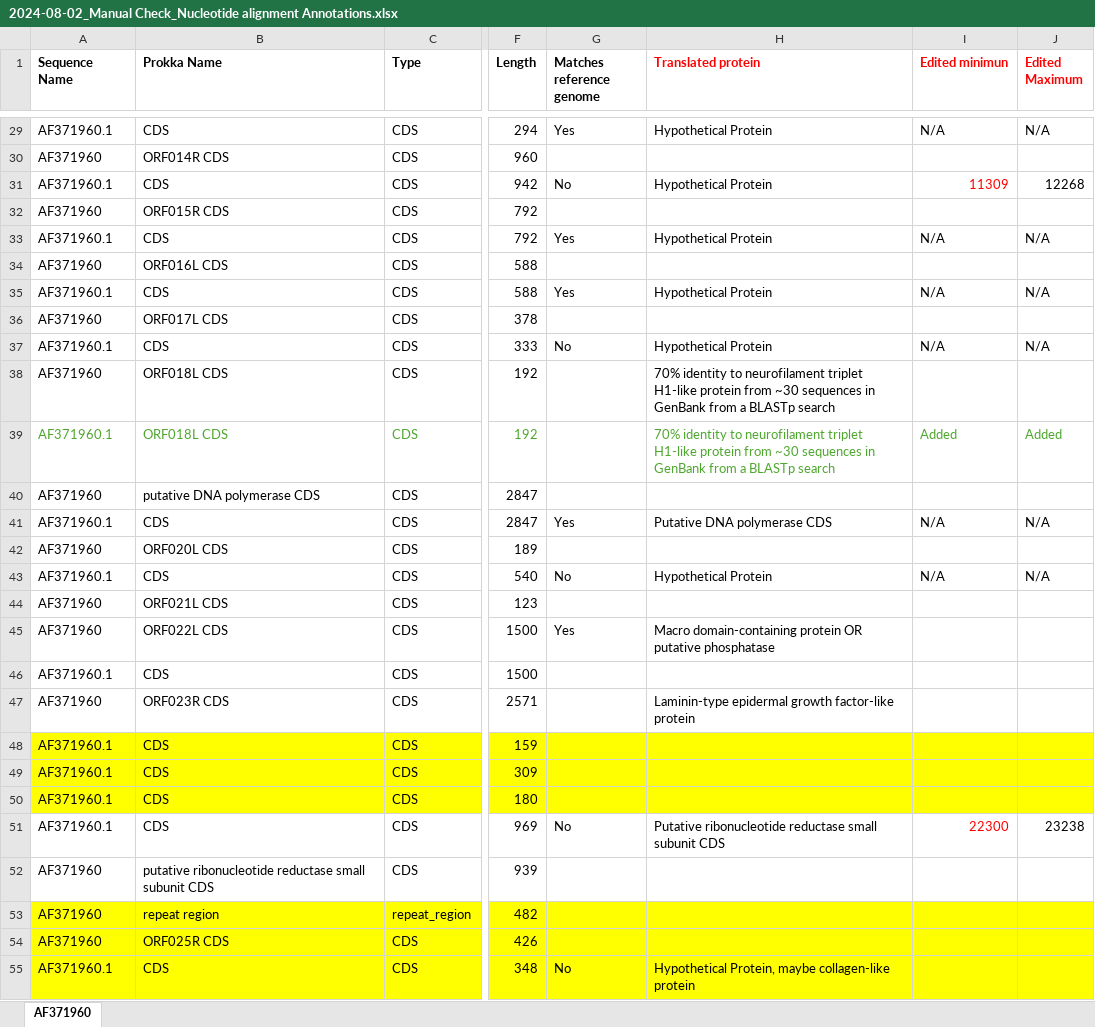
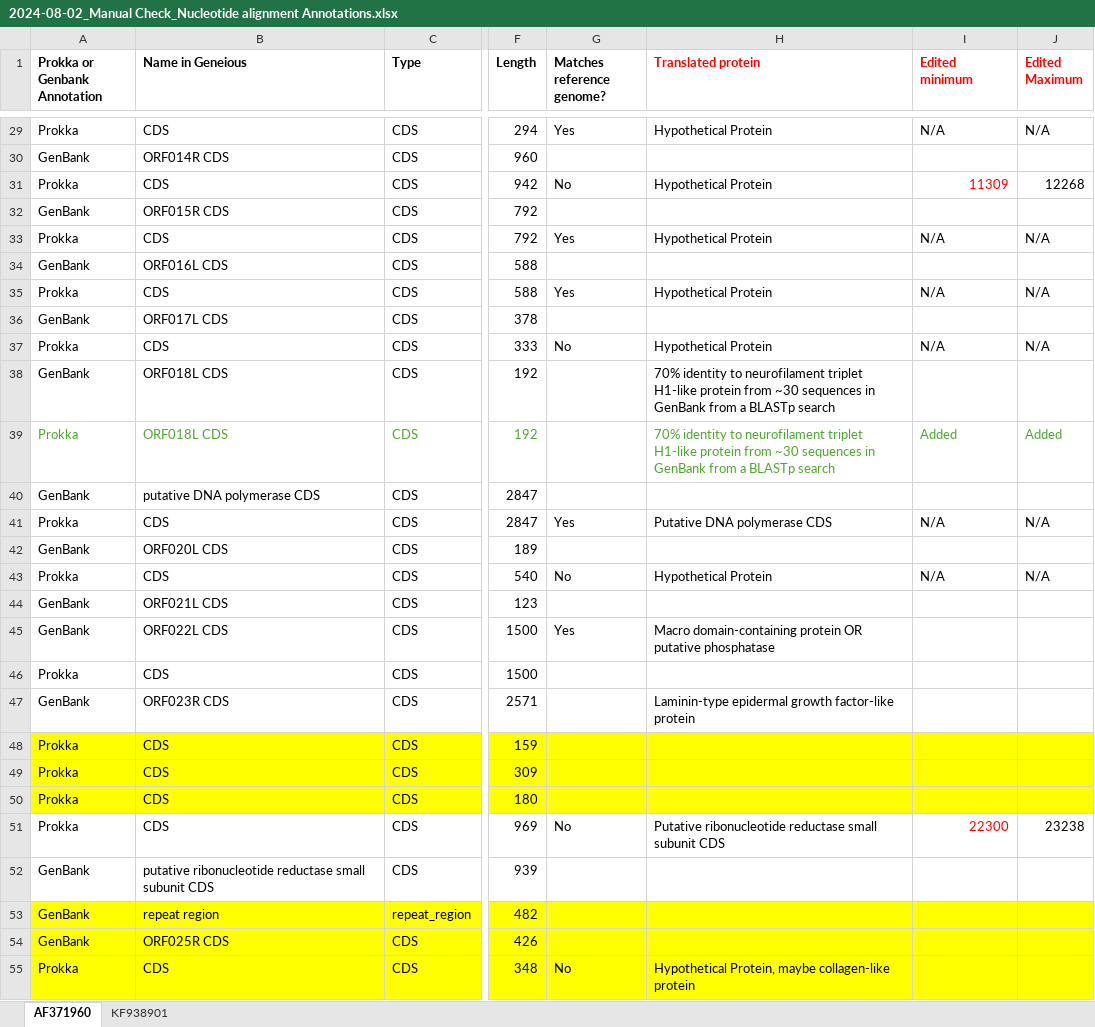
Before and after one commit to PollyHannah/Phylogenomic-study, an Excel workbook: prokka_outputs/Manually checked annotation summary/2024-08-02_Manual Check_Nucleotide alignment Annotations.xlsx, sheet AF371960, drawn as a sheet; only a part is shown, gaps mark what is left out; values as stored, in another font and other column widths than the file's, no borders; the diff covers the shown part only; the diff names each change by its address in the sheet, - before the commit and + after, or states it on an @@ line.

Commit message:
Updating as I have progressed work on another genome (checking annotations)

```diff
--- a/prokka_outputs/Manually checked annotation summary/2024-08-02_Manual Check_Nucleotide alignment Annotations.xlsx (sheet AF371960)
+++ b/prokka_outputs/Manually checked annotation summary/2024-08-02_Manual Check_Nucleotide alignment Annotations.xlsx (sheet AF371960)
+sheet tab: KF938901
-A1: Sequence Name
+A1: Prokka or Genbank Annotation
-B1: Prokka Name
+B1: Name in Geneious
-G1: Matches reference genome
+G1: Matches reference genome?
-I1: Edited minimun
+I1: Edited minimum
-A29 (Prokka or Genbank Annotation): AF371960.1
+A29 (Prokka or Genbank Annotation): Prokka
-A30 (Prokka or Genbank Annotation): AF371960
+A30 (Prokka or Genbank Annotation): GenBank
-A31 (Prokka or Genbank Annotation): AF371960.1
+A31 (Prokka or Genbank Annotation): Prokka
-A32 (Prokka or Genbank Annotation): AF371960
+A32 (Prokka or Genbank Annotation): GenBank
-A33 (Prokka or Genbank Annotation): AF371960.1
+A33 (Prokka or Genbank Annotation): Prokka
-A34 (Prokka or Genbank Annotation): AF371960
+A34 (Prokka or Genbank Annotation): GenBank
-A35 (Prokka or Genbank Annotation): AF371960.1
+A35 (Prokka or Genbank Annotation): Prokka
-A36 (Prokka or Genbank Annotation): AF371960
+A36 (Prokka or Genbank Annotation): GenBank
-A37 (Prokka or Genbank Annotation): AF371960.1
+A37 (Prokka or Genbank Annotation): Prokka
-A38 (Prokka or Genbank Annotation): AF371960
+A38 (Prokka or Genbank Annotation): GenBank
-A39 (Prokka or Genbank Annotation): AF371960.1
+A39 (Prokka or Genbank Annotation): Prokka
-A40 (Prokka or Genbank Annotation): AF371960
+A40 (Prokka or Genbank Annotation): GenBank
-A41 (Prokka or Genbank Annotation): AF371960.1
+A41 (Prokka or Genbank Annotation): Prokka
-A42 (Prokka or Genbank Annotation): AF371960
+A42 (Prokka or Genbank Annotation): GenBank
-A43 (Prokka or Genbank Annotation): AF371960.1
+A43 (Prokka or Genbank Annotation): Prokka
-A44:A45 (Prokka or Genbank Annotation): AF371960
+A44:A45 (Prokka or Genbank Annotation): GenBank
-A46 (Prokka or Genbank Annotation): AF371960.1
+A46 (Prokka or Genbank Annotation): Prokka
-A47 (Prokka or Genbank Annotation): AF371960
+A47 (Prokka or Genbank Annotation): GenBank
-A48:A51 (Prokka or Genbank Annotation): AF371960.1
+A48:A51 (Prokka or Genbank Annotation): Prokka
-A52:A54 (Prokka or Genbank Annotation): AF371960
+A52:A54 (Prokka or Genbank Annotation): GenBank
-A55 (Prokka or Genbank Annotation): AF371960.1
+A55 (Prokka or Genbank Annotation): Prokka
```
Also changed, not shown: 222 edited cells elsewhere in this sheet, 2024_Orthofinder Results/Results_Jul07/Orthogroups/Orthogroups_adapted for analysis and columns rearranged_20240807.xlsx.
